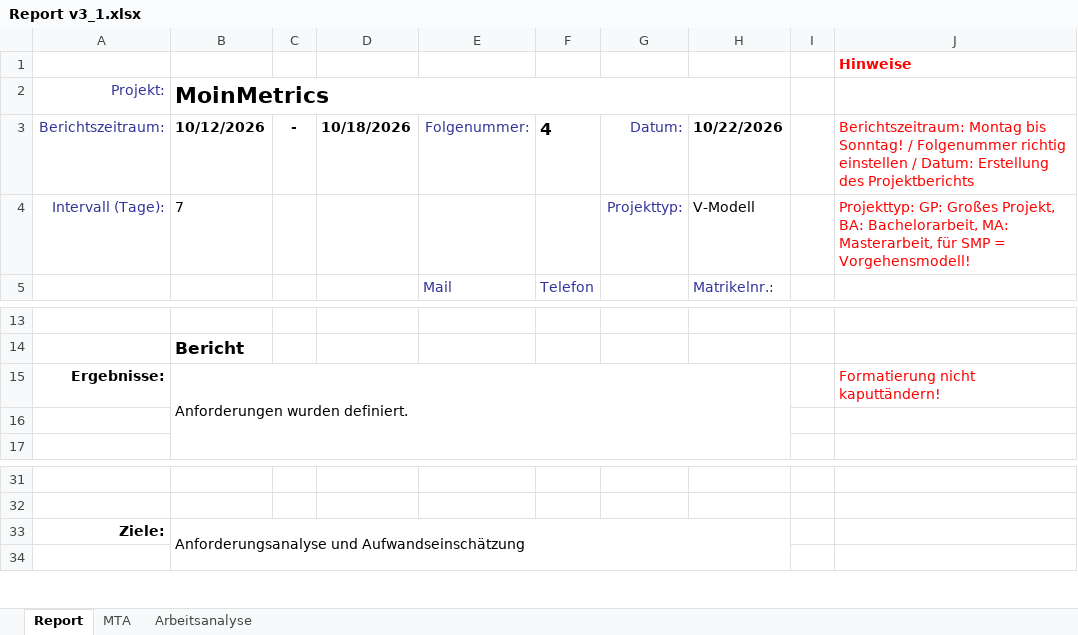
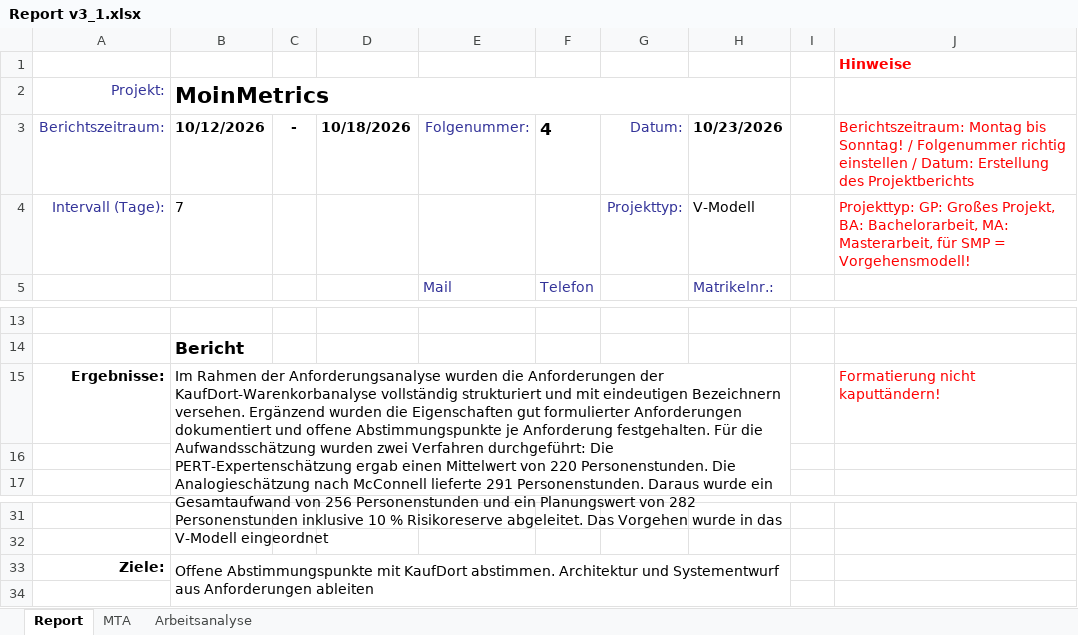
Before and after one commit to 0nikun/SPM_MoinMetrics, an Excel workbook: berichte/Report v3_1.xlsx, sheet Report, drawn as a sheet; only a part is shown, gaps mark what is left out; values as stored, in another font and other column widths than the file's, no borders; charts and pictures not drawn; the diff names each change by its address in the sheet, - before the commit and + after, or states it on an @@ line.

```diff
--- a/berichte/Report v3_1.xlsx (sheet Report)
+++ b/berichte/Report v3_1.xlsx (sheet Report)
-H3: 10/22/2026
+H3: 10/23/2026
-B15 (MoinMetrics): Anforderungen wurden definiert.
+B15 (MoinMetrics): Im Rahmen der Anforderungsanalyse wurden die Anforderungen der KaufDort-Warenkorbanalyse vollständig strukturiert und mit eindeutigen Bezeichnern versehen. Ergänzend wurden die Eigenschaften gut formulierter Anforderungen dokumentiert und offene Abstimmungspunkte je Anforderung festgehalten. Für die Aufwandsschätzung wurden zwei Verfahren durchgeführt: Die PERT-Expertenschätzung ergab einen Mittelwert von 220 Personenstunden. Die Analogieschätzung nach McConnell lieferte 291 Personenstunden. Daraus wurde ein Gesamtaufwand von 256 Personenstunden und ein Planungswert von 282 Personenstunden inklusive 10 % Risikoreserve abgeleitet. Das Vorgehen wurde in das V-Modell eingeordnet
-B33 (MoinMetrics): Anforderungsanalyse und Aufwandseinschätzung
+B33 (MoinMetrics): Offene Abstimmungspunkte mit KaufDort abstimmen. Architektur und Systementwurf aus Anforderungen ableiten
```
Also changed, not shown: sheet Arbeitsanalyse, sheet MTA, charts or pictures, 1 other file.
